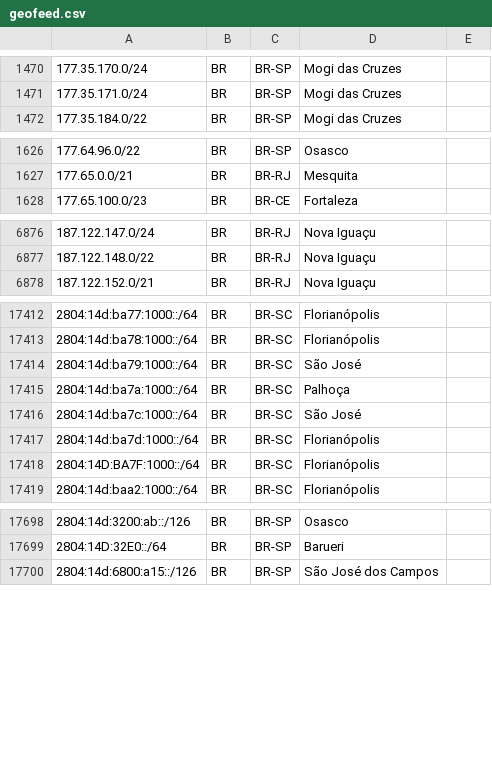
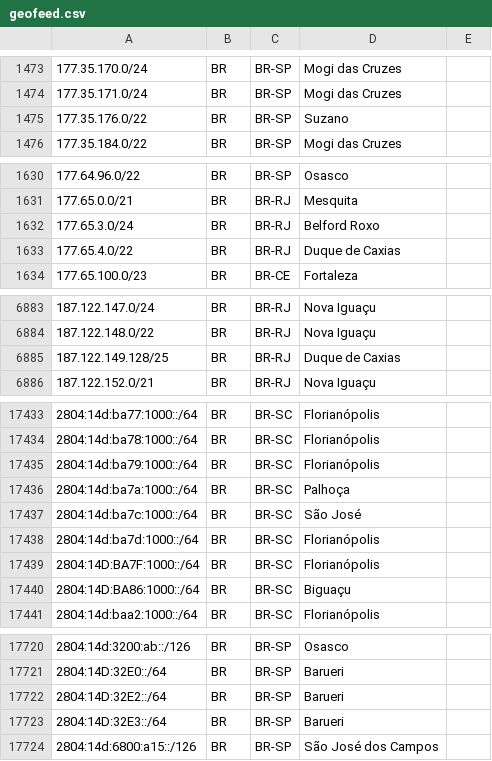
Before and after one commit to rtanajura/geofeed, a CSV file: geofeed.csv, drawn as a sheet; only a part is shown, gaps mark what is left out; the diff covers the shown part only.

```diff
--- a/geofeed.csv
+++ b/geofeed.csv
@@ -1471,2 +1474,3 @@
 177.35.171.0/24,BR,BR-SP,Mogi das Cruzes,
+177.35.176.0/22,BR,BR-SP,Suzano,
 177.35.184.0/22,BR,BR-SP,Mogi das Cruzes,
@@ -1627,2 +1631,4 @@
 177.65.0.0/21,BR,BR-RJ,Mesquita,
+177.65.3.0/24,BR,BR-RJ,Belford Roxo,
+177.65.4.0/22,BR,BR-RJ,Duque de Caxias,
 177.65.100.0/23,BR,BR-CE,Fortaleza,
@@ -6877,2 +6884,3 @@
 187.122.148.0/22,BR,BR-RJ,Nova Iguaçu,
+187.122.149.128/25,BR,BR-RJ,Duque de Caxias,
 187.122.152.0/21,BR,BR-RJ,Nova Iguaçu,
@@ -17413,3 +17434,3 @@
 2804:14d:ba78:1000::/64,BR,BR-SC,Florianópolis,
-2804:14d:ba79:1000::/64,BR,BR-SC,São José,
+2804:14d:ba79:1000::/64,BR,BR-SC,Florianópolis,
 2804:14d:ba7a:1000::/64,BR,BR-SC,Palhoça,
@@ -17418,2 +17439,3 @@
 2804:14D:BA7F:1000::/64,BR,BR-SC,Florianópolis,
+2804:14D:BA86:1000::/64,BR,BR-SC,Biguaçu,
 2804:14d:baa2:1000::/64,BR,BR-SC,Florianópolis,
@@ -17699,2 +17721,4 @@
 2804:14D:32E0::/64,BR,BR-SP,Barueri,
+2804:14D:32E2::/64,BR,BR-SP,Barueri,
+2804:14D:32E3::/64,BR,BR-SP,Barueri,
 2804:14d:6800:a15::/126,BR,BR-SP,São José dos Campos,
```
Also changed, not shown: 18 added rows and 21 edited cells elsewhere in this file.
